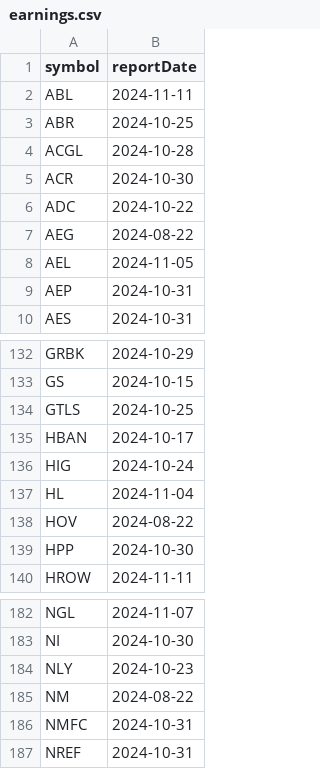
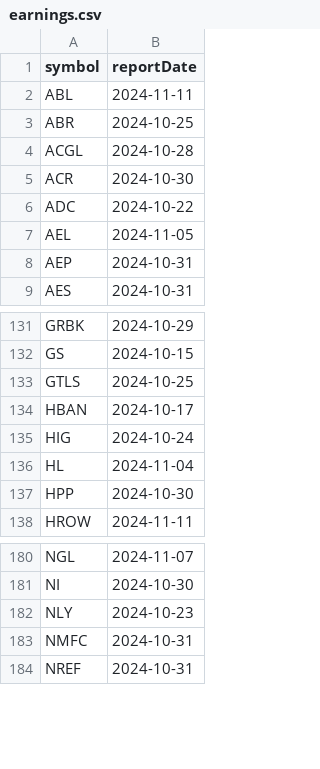
Before and after one commit to arraykov/Dashboard, a CSV file: src/files/earnings.csv, drawn as a sheet; only a part is shown, gaps mark what is left out.

```diff
--- a/src/files/earnings.csv
+++ b/src/files/earnings.csv
@@ -6,3 +6,2 @@ ACR,2024-10-30
 ADC,2024-10-22
-AEG,2024-08-22
 AEL,2024-11-05
@@ -137,3 +136,2 @@ HIG,2024-10-24
 HL,2024-11-04
-HOV,2024-08-22
 HPP,2024-10-30
@@ -184,3 +182,2 @@ NI,2024-10-30
 NLY,2024-10-23
-NM,2024-08-22
 NMFC,2024-10-31
```
Also changed, not shown: src/files/dividends_grouped_Next Month.csv, 1 other file.
